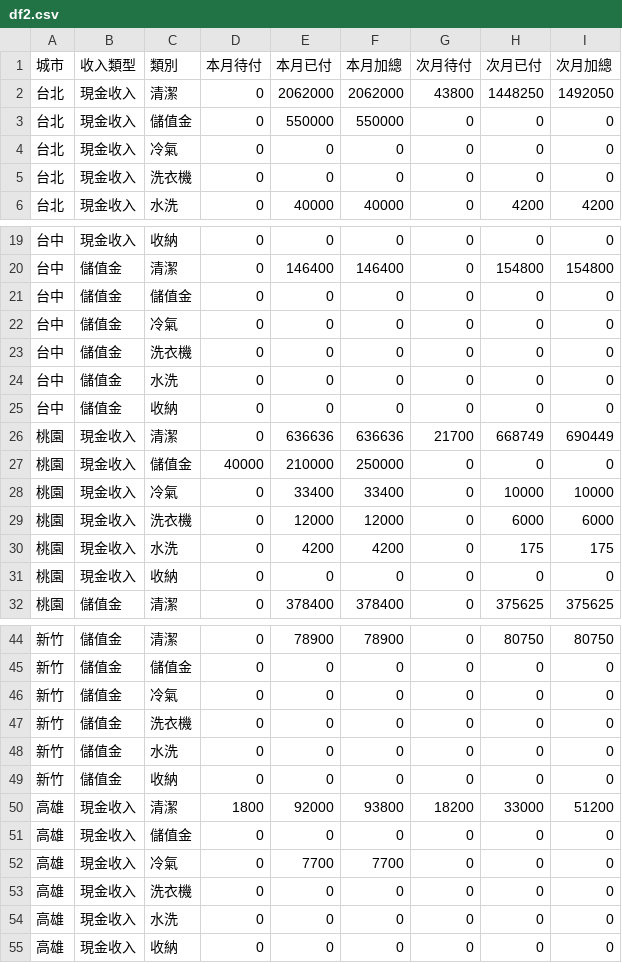
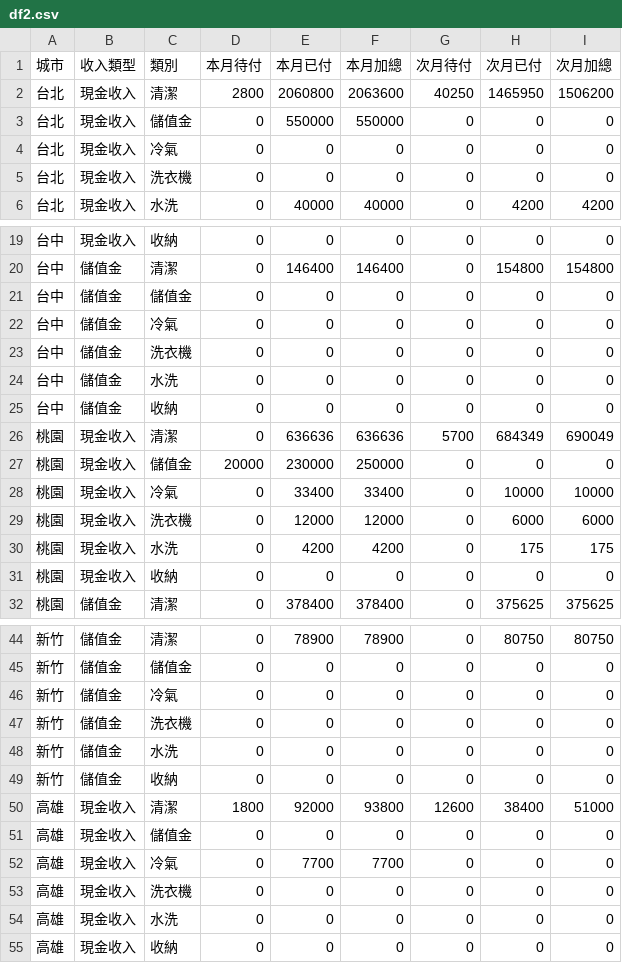
Before and after one commit to jenny-smart/OP-system, a CSV file: dashboard_data/latest/df2.csv, drawn as a sheet; only a part is shown, gaps mark what is left out.

```diff
--- a/dashboard_data/latest/df2.csv
+++ b/dashboard_data/latest/df2.csv
@@ -1,3 +1,3 @@
 城市,收入類型,類別,本月待付,本月已付,本月加總,次月待付,次月已付,次月加總
-台北,現金收入,清潔,0,2062000,2062000,43800,1448250,1492050
+台北,現金收入,清潔,2800,2060800,2063600,40250,1465950,1506200
 台北,現金收入,儲值金,0,550000,550000,0,0,0
@@ -25,4 +25,4 @@
 台中,儲值金,收納,0,0,0,0,0,0
-桃園,現金收入,清潔,0,636636,636636,21700,668749,690449
-桃園,現金收入,儲值金,40000,210000,250000,0,0,0
+桃園,現金收入,清潔,0,636636,636636,5700,684349,690049
+桃園,現金收入,儲值金,20000,230000,250000,0,0,0
 桃園,現金收入,冷氣,0,33400,33400,0,10000,10000
@@ -49,3 +49,3 @@
 新竹,儲值金,收納,0,0,0,0,0,0
-高雄,現金收入,清潔,1800,92000,93800,18200,33000,51200
+高雄,現金收入,清潔,1800,92000,93800,12600,38400,51000
 高雄,現金收入,儲值金,0,0,0,0,0,0
```
Also changed, not shown: dashboard_data/latest/daily_df.csv, dashboard_data/latest/df1.csv, 12 other files.
